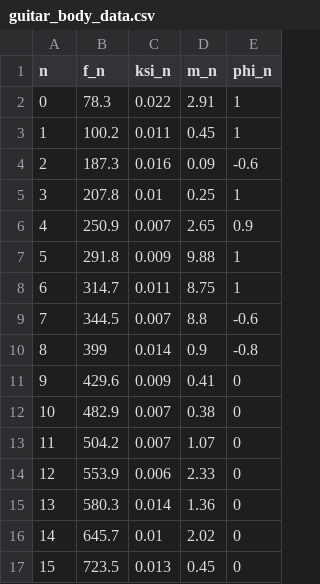
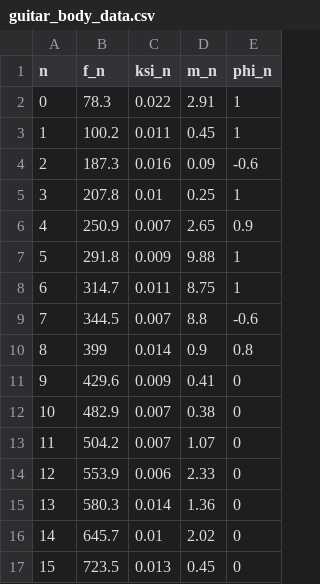
Before and after one commit to piptouque/atiam_pam_hrparam, a CSV file: source/config/uk/guitar_body_data.csv, drawn as a sheet; the diff names each change by its address in the sheet, - before the commit and + after, or states it on an @@ line.

```diff
--- a/source/config/uk/guitar_body_data.csv
+++ b/source/config/uk/guitar_body_data.csv
-E10 (phi_n): -0.8
+E10 (phi_n): 0.8
```
Also changed, not shown: 5 other files.
